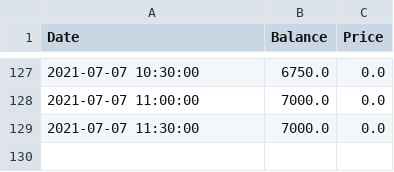
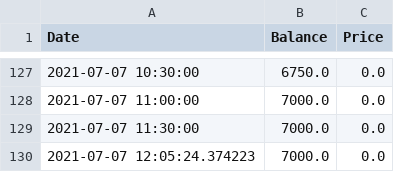
Before and after one commit to Jack-Weeks/CryptoTracker, a CSV file: docs/graphing/data/CGN_data.csv, drawn as a sheet; only a part is shown, gaps mark what is left out.

```diff
--- a/docs/graphing/data/CGN_data.csv
+++ b/docs/graphing/data/CGN_data.csv
@@ -129 +129,2 @@ Date,Balance,Price
 2021-07-07 11:30:00,7000.0,0.0
+2021-07-07 12:05:24.374223,7000.0,0.0
```
Also changed, not shown: docs/graphing/data/AR_data.csv, docs/graphing/data/SPARE_data.csv, 2 other files.
